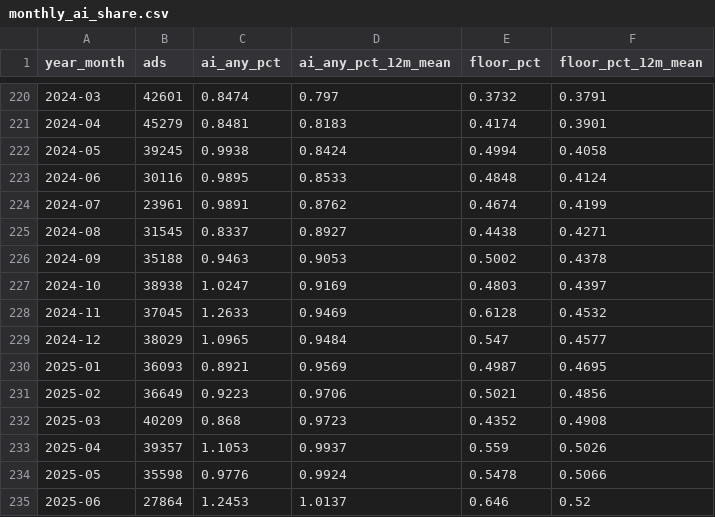
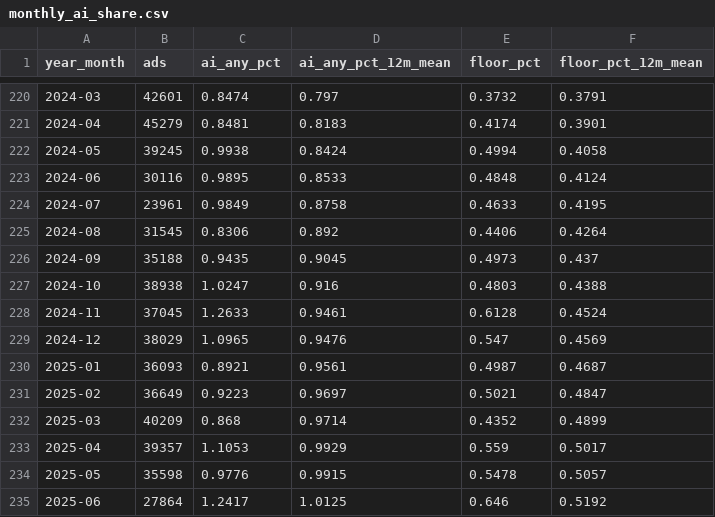
Before and after one commit to ai-econ-lab/ai-econ-lab.github.io, a CSV file: docs/assets/data/monthly_ai_share.csv, drawn as a sheet; only a part is shown, gaps mark what is left out; the diff covers the shown part only.

```diff
--- a/docs/assets/data/monthly_ai_share.csv
+++ b/docs/assets/data/monthly_ai_share.csv
@@ -223,13 +223,13 @@ year_month,ads,ai_any_pct,ai_any_pct_12m_mean,floor_pct,floor_pct_12m_mean
 2024-06,30116,0.9895,0.8533,0.4848,0.4124
-2024-07,23961,0.9891,0.8762,0.4674,0.4199
-2024-08,31545,0.8337,0.8927,0.4438,0.4271
-2024-09,35188,0.9463,0.9053,0.5002,0.4378
-2024-10,38938,1.0247,0.9169,0.4803,0.4397
-2024-11,37045,1.2633,0.9469,0.6128,0.4532
-2024-12,38029,1.0965,0.9484,0.547,0.4577
-2025-01,36093,0.8921,0.9569,0.4987,0.4695
-2025-02,36649,0.9223,0.9706,0.5021,0.4856
-2025-03,40209,0.868,0.9723,0.4352,0.4908
-2025-04,39357,1.1053,0.9937,0.559,0.5026
-2025-05,35598,0.9776,0.9924,0.5478,0.5066
-2025-06,27864,1.2453,1.0137,0.646,0.52
+2024-07,23961,0.9849,0.8758,0.4633,0.4195
+2024-08,31545,0.8306,0.892,0.4406,0.4264
+2024-09,35188,0.9435,0.9045,0.4973,0.437
+2024-10,38938,1.0247,0.916,0.4803,0.4388
+2024-11,37045,1.2633,0.9461,0.6128,0.4524
+2024-12,38029,1.0965,0.9476,0.547,0.4569
+2025-01,36093,0.8921,0.9561,0.4987,0.4687
+2025-02,36649,0.9223,0.9697,0.5021,0.4847
+2025-03,40209,0.868,0.9714,0.4352,0.4899
+2025-04,39357,1.1053,0.9929,0.559,0.5017
+2025-05,35598,0.9776,0.9915,0.5478,0.5057
+2025-06,27864,1.2417,1.0125,0.646,0.5192
```
Also changed, not shown: 113 edited cells elsewhere in this file, docs/assets/data/ai_in_demand_trend.csv, 36 other files.
